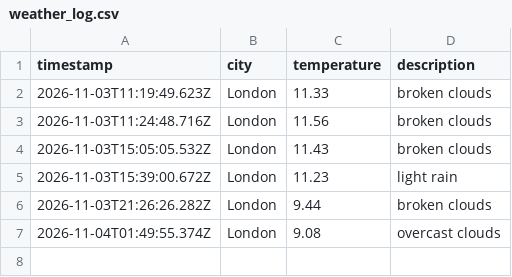
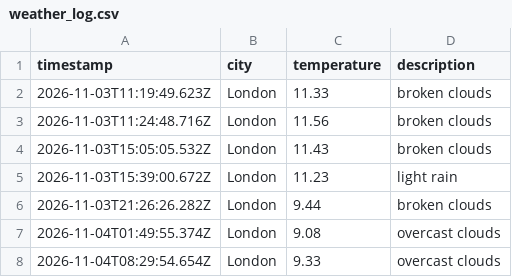
Before and after one commit to kimlxnh/weather_dataOps, a CSV file: data/weather_log.csv, drawn as a sheet; the diff names each change by its address in the sheet, - before the commit and + after, or states it on an @@ line.

```diff
--- a/data/weather_log.csv
+++ b/data/weather_log.csv
+row 8: 2026-11-04T08:29:54.654Z | London | 9.33 | overcast clouds
```
Also changed, not shown: 1 other file.
